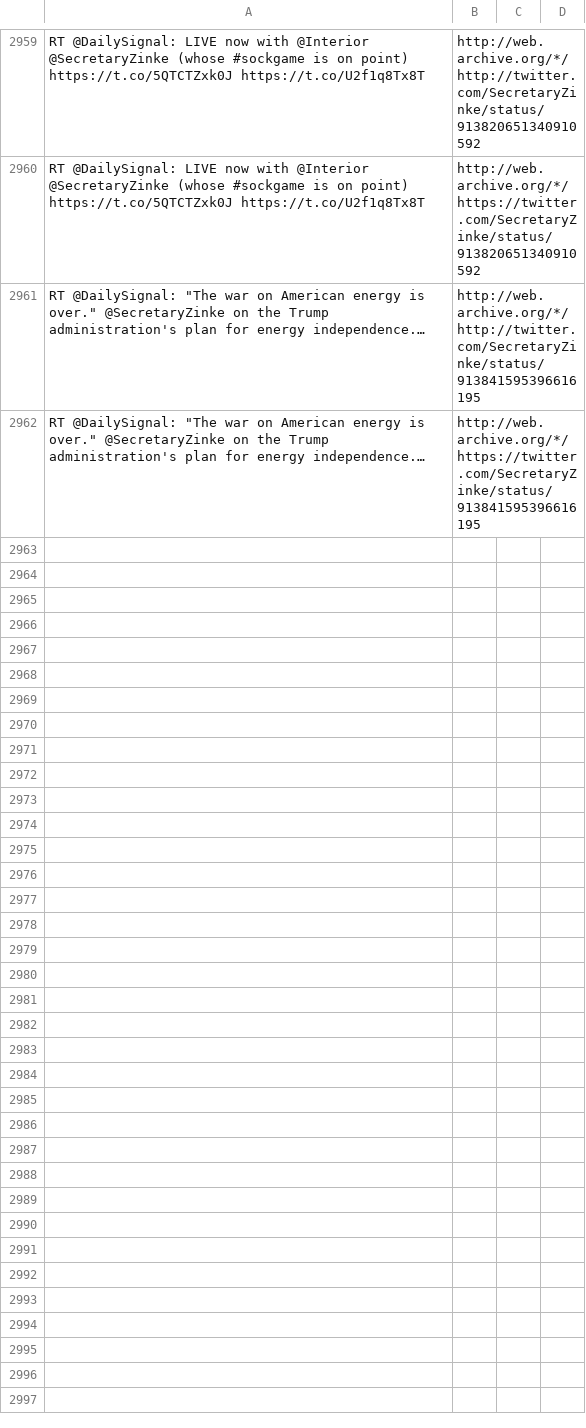
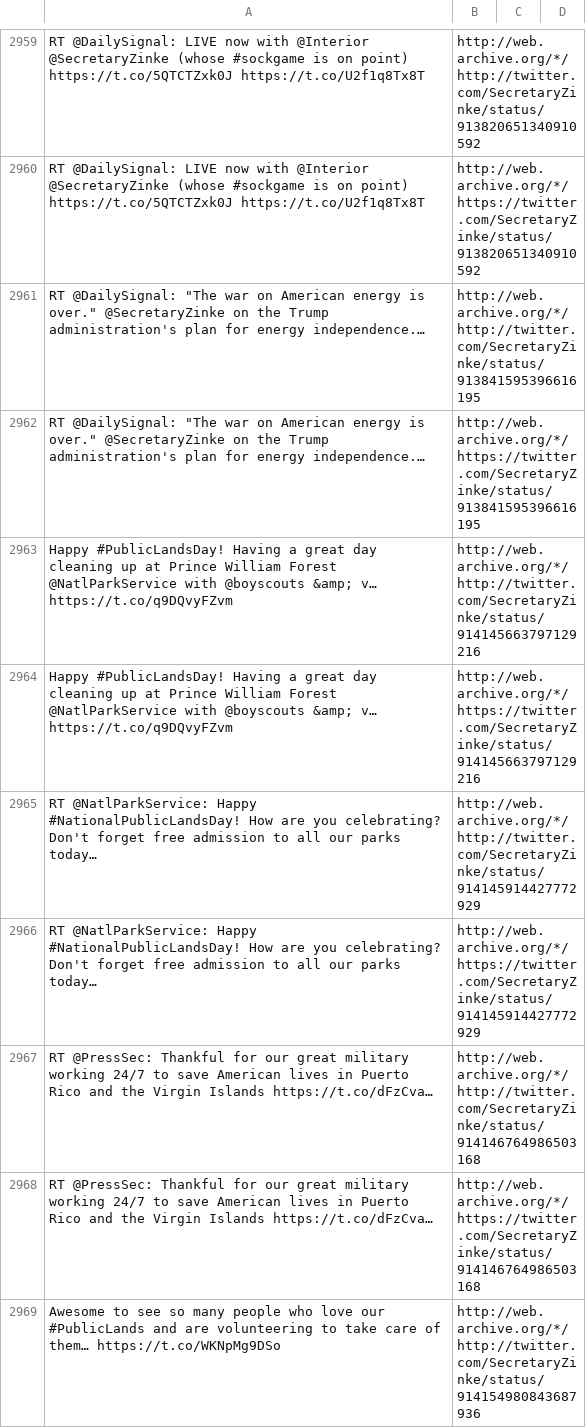
Before and after one commit to patrick-brian-mooney/archive-junta, a CSV file: data/archive_SecretaryZinke.csv, drawn as a sheet; only a part is shown, gaps mark what is left out; the diff covers the shown part only; the diff names each change by its address in the sheet, - before the commit and + after, or states it on an @@ line.

```diff
--- a/data/archive_SecretaryZinke.csv
+++ b/data/archive_SecretaryZinke.csv
+row 2963: Happy #PublicLandsDay! Having a great day cleaning up at Prince William Forest @NatlParkService with @boyscouts &amp; v… https://t.co/q9DQvyFZvm | http://web.archive.org/*/http://twitter.com/SecretaryZinke/status/914145663797129216
+row 2964: Happy #PublicLandsDay! Having a great day cleaning up at Prince William Forest @NatlParkService with @boyscouts &amp; v… https://t.co/q9DQvyFZvm | http://web.archive.org/*/https://twitter.com/SecretaryZinke/status/914145663797129216
+row 2965: RT @NatlParkService: Happy #NationalPublicLandsDay! How are you celebrating? Don't forget free admission to all our parks today… | http://web.archive.org/*/http://twitter.com/SecretaryZinke/status/914145914427772929
+row 2966: RT @NatlParkService: Happy #NationalPublicLandsDay! How are you celebrating? Don't forget free admission to all our parks today… | http://web.archive.org/*/https://twitter.com/SecretaryZinke/status/914145914427772929
+row 2967: RT @PressSec: Thankful for our great military working 24/7 to save American lives in Puerto Rico and the Virgin Islands https://t.co/dFzCva… | http://web.archive.org/*/http://twitter.com/SecretaryZinke/status/914146764986503168
+row 2968: RT @PressSec: Thankful for our great military working 24/7 to save American lives in Puerto Rico and the Virgin Islands https://t.co/dFzCva… | http://web.archive.org/*/https://twitter.com/SecretaryZinke/status/914146764986503168
+row 2969: Awesome to see so many people who love our #PublicLands and are volunteering to take care of them… https://t.co/WKNpMg9DSo | http://web.archive.org/*/http://twitter.com/SecretaryZinke/status/914154980843687936
```
Also changed, not shown: 19 added rows elsewhere in this file, data/archive_POTUS.csv, data/archive_Scavino45.csv, 20 other files.
